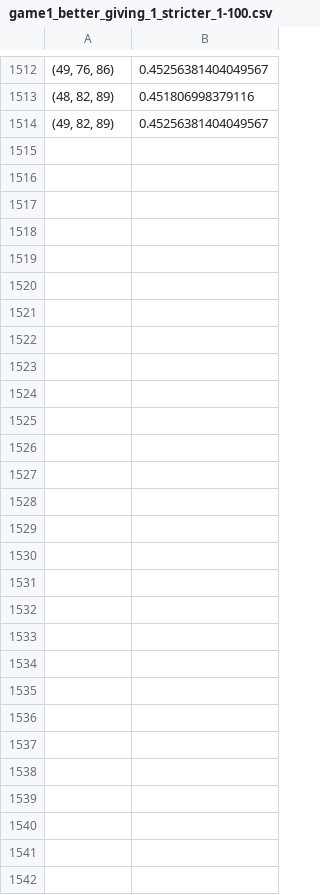
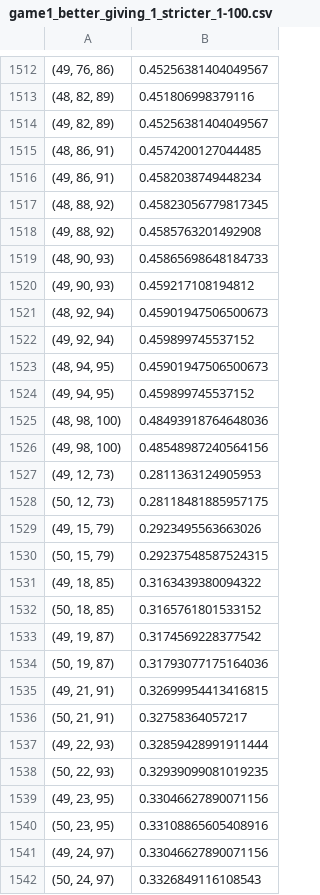
Before and after one commit to 7angel4/3-person-betting-game, a CSV file: game1_two_player/data/game1_better_giving_1_stricter_1-100.csv, drawn as a sheet; only a part is shown, gaps mark what is left out; the diff names each change by its address in the sheet, - before the commit and + after, or states it on an @@ line.

Commit message:
Added more probs and better giving 1 states

```diff
--- a/game1_two_player/data/game1_better_giving_1_stricter_1-100.csv
+++ b/game1_two_player/data/game1_better_giving_1_stricter_1-100.csv
+row 1515: (48, 86, 91) | 0.4574200127044485
+row 1516: (49, 86, 91) | 0.4582038749448234
+row 1517: (48, 88, 92) | 0.45823056779817345
+row 1518: (49, 88, 92) | 0.4585763201492908
+row 1519: (48, 90, 93) | 0.45865698648184733
+row 1520: (49, 90, 93) | 0.459217108194812
+row 1521: (48, 92, 94) | 0.45901947506500673
+row 1522: (49, 92, 94) | 0.459899745537152
+row 1523: (48, 94, 95) | 0.45901947506500673
+row 1524: (49, 94, 95) | 0.459899745537152
+row 1525: (48, 98, 100) | 0.48493918764648036
+row 1526: (49, 98, 100) | 0.48548987240564156
+row 1527: (49, 12, 73) | 0.2811363124905953
+row 1528: (50, 12, 73) | 0.28118481885957175
+row 1529: (49, 15, 79) | 0.2923495563663026
+row 1530: (50, 15, 79) | 0.29237548587524315
+row 1531: (49, 18, 85) | 0.3163439380094322
+row 1532: (50, 18, 85) | 0.3165761801533152
+row 1533: (49, 19, 87) | 0.3174569228377542
+row 1534: (50, 19, 87) | 0.31793077175164036
+row 1535: (49, 21, 91) | 0.32699954413416815
+row 1536: (50, 21, 91) | 0.32758364057217
+row 1537: (49, 22, 93) | 0.32859428991911444
+row 1538: (50, 22, 93) | 0.32939099081019235
+row 1539: (49, 23, 95) | 0.33046627890071156
+row 1540: (50, 23, 95) | 0.33108865605408916
+row 1541: (49, 24, 97) | 0.33046627890071156
+row 1542: (50, 24, 97) | 0.3326849116108543
```
Also changed, not shown: 6 other files.
